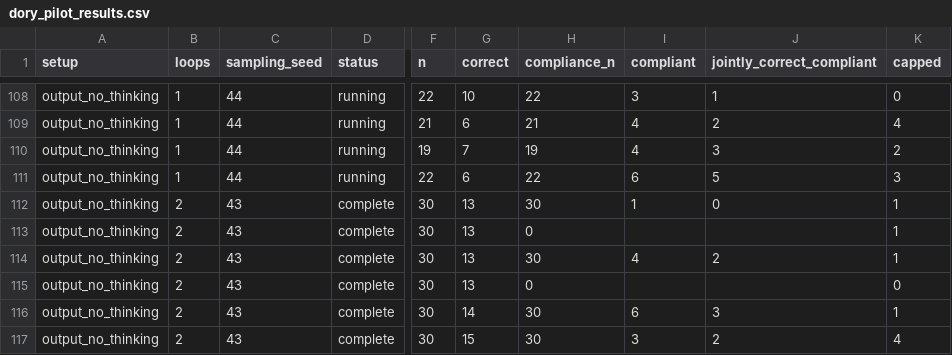
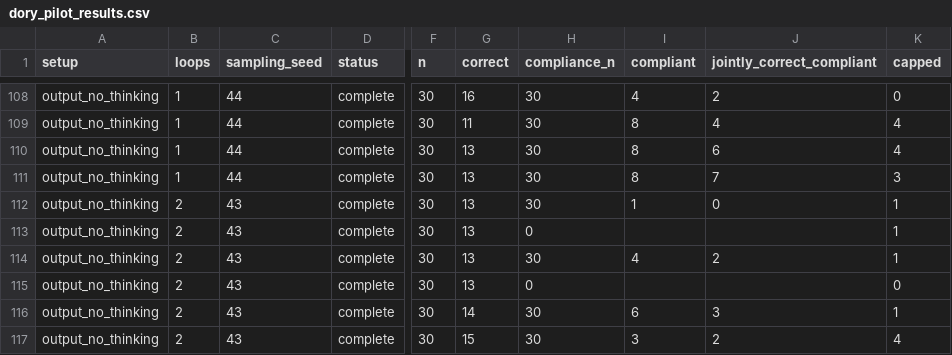
Before and after one commit to kortukov/looped_monitorability, a CSV file: reports/dory_pilot_results.csv, drawn as a sheet; only a part is shown, gaps mark what is left out; the diff covers the shown part only; the diff names each change by its address in the sheet, - before the commit and + after, or states it on an @@ line.

```diff
--- a/reports/dory_pilot_results.csv
+++ b/reports/dory_pilot_results.csv
-D108:D111 (status): running
+D108:D111 (status): complete
-F108 (n): 22
+F108 (n): 30
-G108 (correct): 10
+G108 (correct): 16
-H108 (compliance_n): 22
+H108 (compliance_n): 30
-I108 (compliant): 3
+I108 (compliant): 4
-J108 (jointly_correct_compliant): 1
+J108 (jointly_correct_compliant): 2
-F109 (n): 21
+F109 (n): 30
-G109 (correct): 6
+G109 (correct): 11
-H109 (compliance_n): 21
+H109 (compliance_n): 30
-I109:I110 (compliant): 4
+I109:I110 (compliant): 8
-J109 (jointly_correct_compliant): 2
+J109 (jointly_correct_compliant): 4
-F110 (n): 19
+F110 (n): 30
-G110 (correct): 7
+G110 (correct): 13
-H110 (compliance_n): 19
+H110 (compliance_n): 30
-J110 (jointly_correct_compliant): 3
+J110 (jointly_correct_compliant): 6
-K110 (capped): 2
+K110 (capped): 4
-F111 (n): 22
+F111 (n): 30
-G111 (correct): 6
+G111 (correct): 13
-H111 (compliance_n): 22
+H111 (compliance_n): 30
-I111 (compliant): 6
+I111 (compliant): 8
-J111 (jointly_correct_compliant): 5
+J111 (jointly_correct_compliant): 7
```
Also changed, not shown: 34 edited cells elsewhere in this file, 2 other files.
